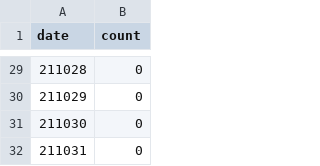
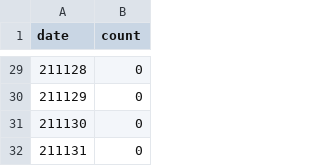
Before and after one commit to yupr/reading-count-interactive, a CSV file: output/2111.csv, drawn as a sheet; only a part is shown, gaps mark what is left out; the diff covers the shown part only.

```diff
--- a/output/2111.csv
+++ b/output/2111.csv
@@ -29,4 +29,4 @@ date,count
-211028,0
-211029,0
-211030,0
-211031,0
+211128,0
+211129,0
+211130,0
+211131,0
```
Also changed, not shown: 27 edited cells elsewhere in this file, 2 other files.
